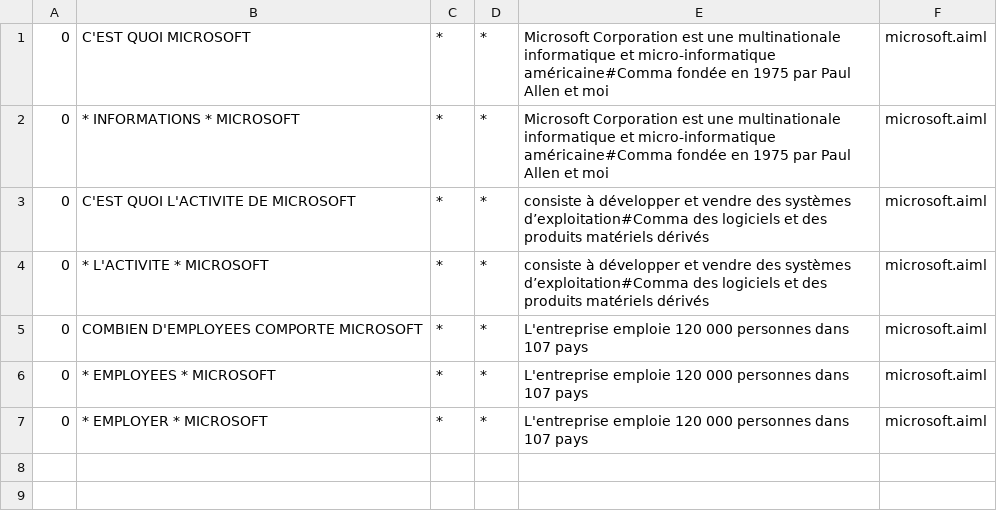
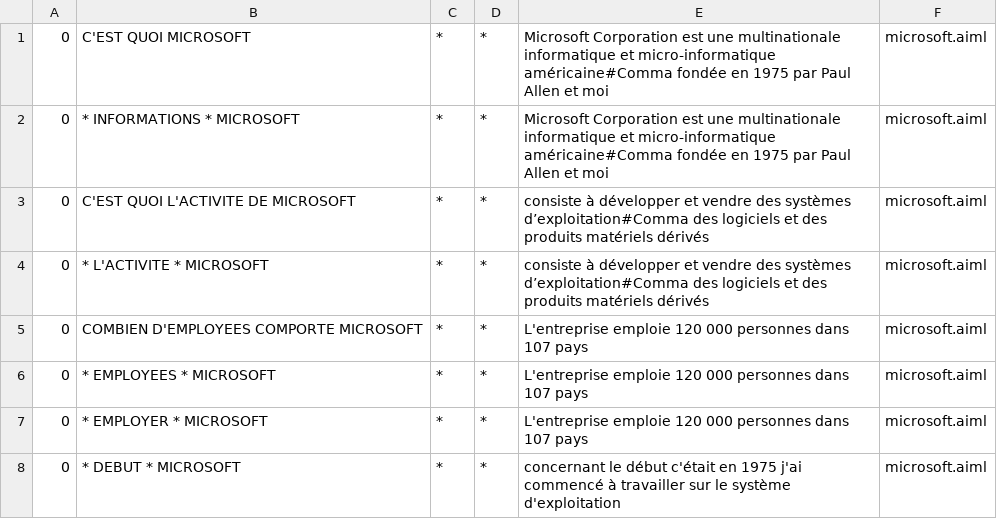
Before and after one commit to ghassenghouibi/TchatBot, a CSV file: bots/bill_gates/aimlif/microsoft.aiml.csv, drawn as a sheet; the diff names each change by its address in the sheet, - before the commit and + after, or states it on an @@ line.

```diff
--- a/bots/bill_gates/aimlif/microsoft.aiml.csv
+++ b/bots/bill_gates/aimlif/microsoft.aiml.csv
+row 8: 0 | * DEBUT * MICROSOFT | * | * | concernant le début c'était en 1975 j'ai commencé à travailler sur le système d'exploitation | microsoft.aiml
```
Also changed, not shown: bots/bill_gates/aimlif/affirmations.aiml.csv, bots/bill_gates/aimlif/famille.aiml.csv, 14 other files.
